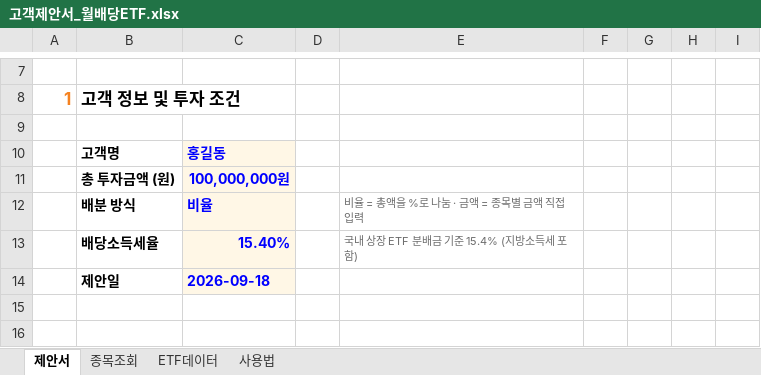
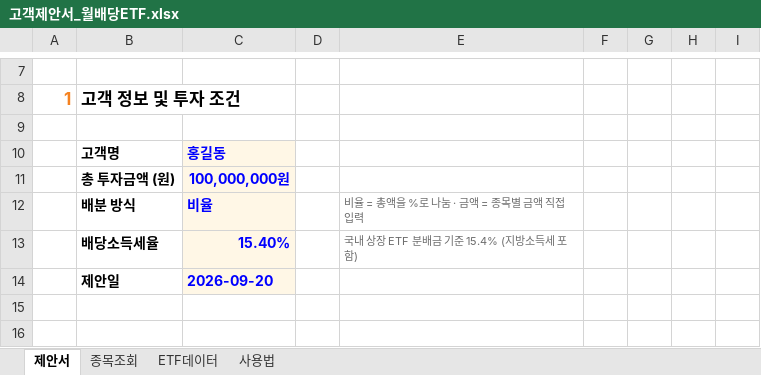
Before and after one commit to hanaroline/work_1, an Excel workbook: 고객제안서_월배당ETF.xlsx, sheet 제안서, drawn as a sheet; only a part is shown, gaps mark what is left out; values as stored, in another font and other column widths than the file's, no borders; the diff names each change by its address in the sheet, - before the commit and + after, or states it on an @@ line.

```diff
--- a/고객제안서_월배당ETF.xlsx (sheet 제안서)
+++ b/고객제안서_월배당ETF.xlsx (sheet 제안서)
-C14: 2026-09-18
+C14: 2026-09-20
```
Also changed, not shown: 1 other file.
